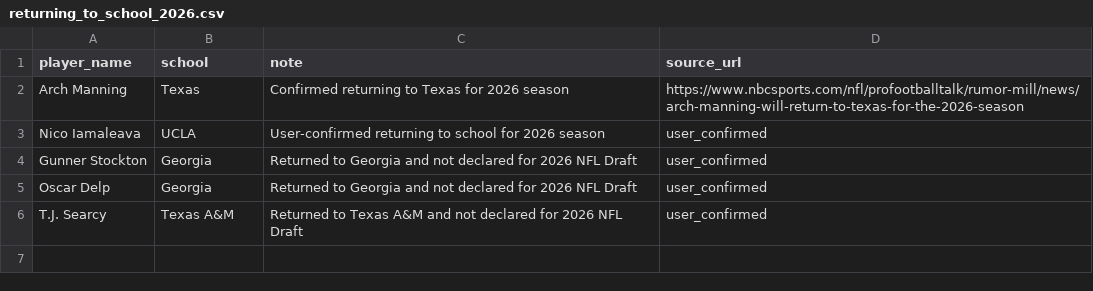
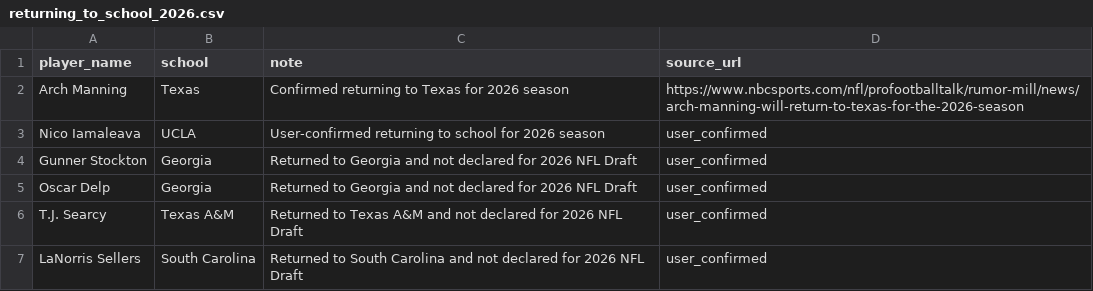
Before and after one commit to mysportsbetnow24/nfldraftmodel2026, a CSV file: data/sources/manual/returning_to_school_2026.csv, drawn as a sheet.

```diff
--- a/data/sources/manual/returning_to_school_2026.csv
+++ b/data/sources/manual/returning_to_school_2026.csv
@@ -6 +6,2 @@ Oscar Delp,Georgia,Returned to Georgia and not declared for 2026 NFL Draft,user_
 T.J. Searcy,Texas A&M,Returned to Texas A&M and not declared for 2026 NFL Draft,user_confirmed
+LaNorris Sellers,South Carolina,Returned to South Carolina and not declared for 2026 NFL Draft,user_confirmed
```
Also changed, not shown: data/outputs/mock_2026_round1.csv, data/processed/prospect_seed_2026.csv, 28 other files.
